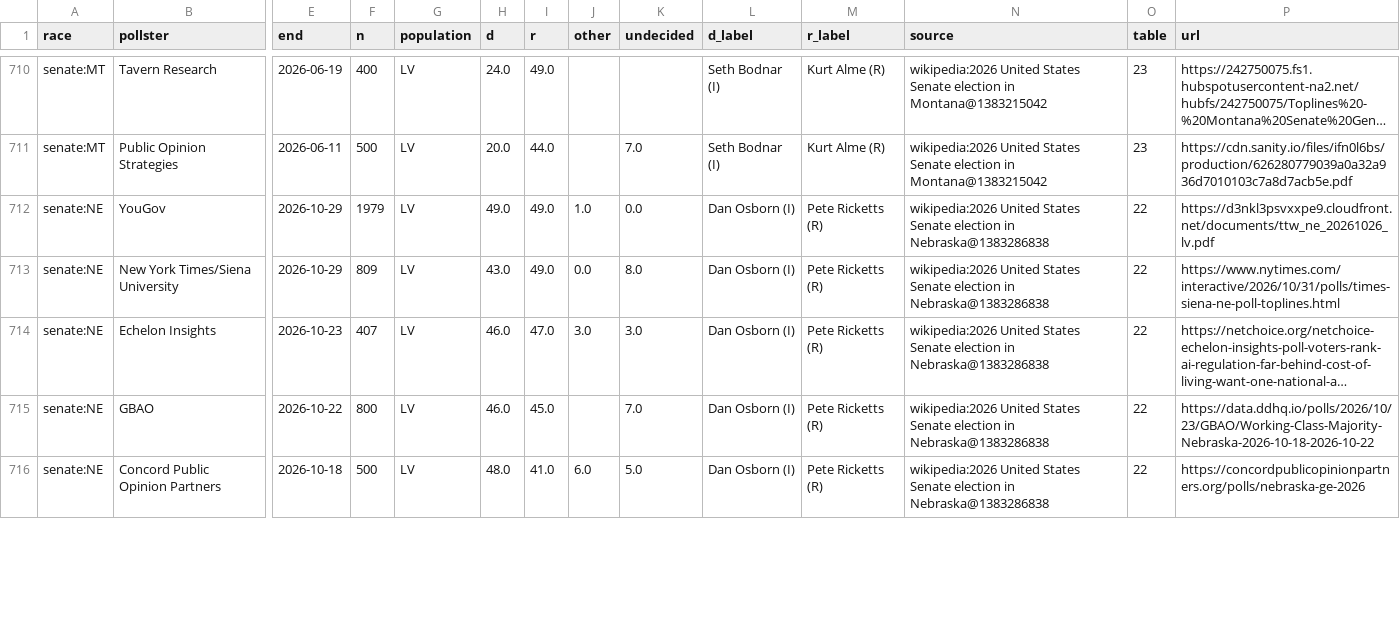
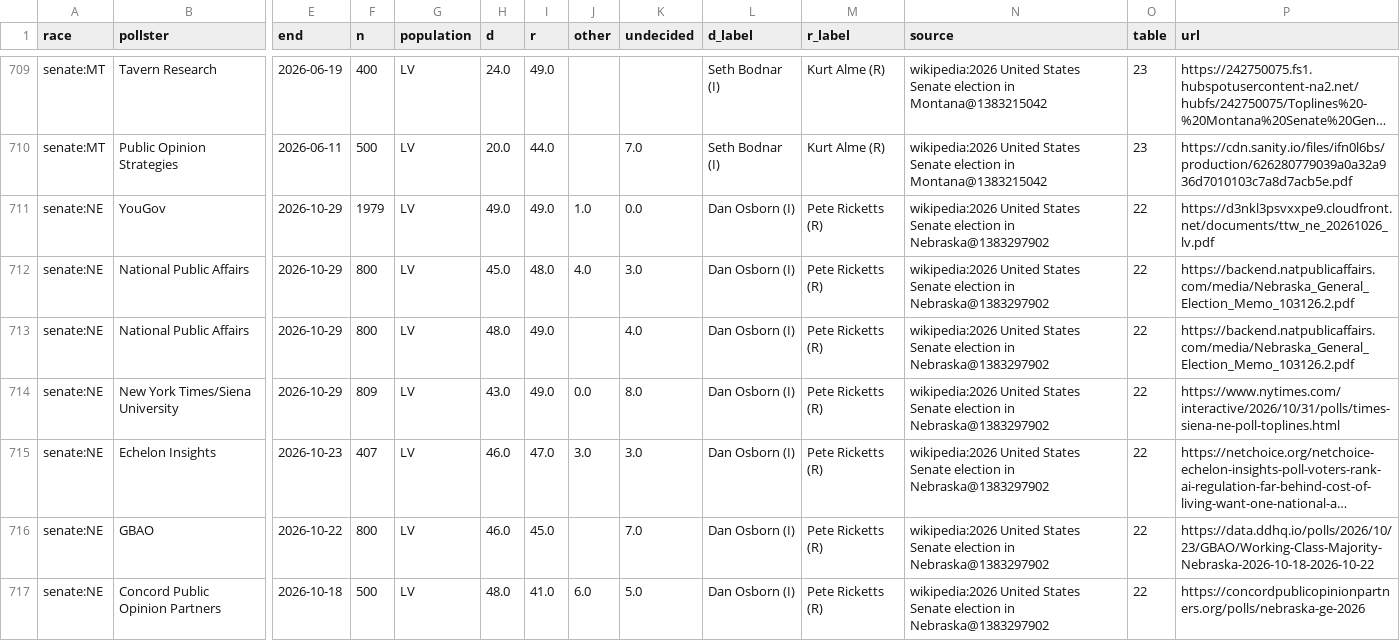
Before and after one commit to KaraZajac/MIDTERMS2026, a CSV file: data/polls/races.csv, drawn as a sheet; only a part is shown, gaps mark what is left out; long unchanged cells end in …; addresses are those after the commit; rows hold the shown columns only; the diff covers the shown part only; the diff names each change by its address in the sheet, - before the commit and + after, or states it on an @@ line.

```diff
--- a/data/polls/races.csv
+++ b/data/polls/races.csv
-N711 (source): …election in Nebraska@1383286838
+N711 (source): …election in Nebraska@1383297902
+row 712: senate:NE | National Public Affairs | 2026-10-29 | 800 | LV | 45.0 | 48.0 | 4.0 | 3.0 | Dan Osborn (I) | Pete Ricketts (R) | wikipedia:2026 United States Senate election in Nebraska@1383297902 | 22 | https://backend.natpublicaffairs.com/media/Nebraska_General_Election_Memo_103126.2.pdf
+row 713: senate:NE | National Public Affairs | 2026-10-29 | 800 | LV | 48.0 | 49.0 |  | 4.0 | Dan Osborn (I) | Pete Ricketts (R) | wikipedia:2026 United States Senate election in Nebraska@1383297902 | 22 | https://backend.natpublicaffairs.com/media/Nebraska_General_Election_Memo_103126.2.pdf
-N714:N717 (source): …election in Nebraska@1383286838
+N714:N717 (source): …election in Nebraska@1383297902
```
Also changed, not shown: 1 added row, 1 removed row and 36 edited cells elsewhere in this file, data/averages.csv, data/races/house.csv, 16 other files.
